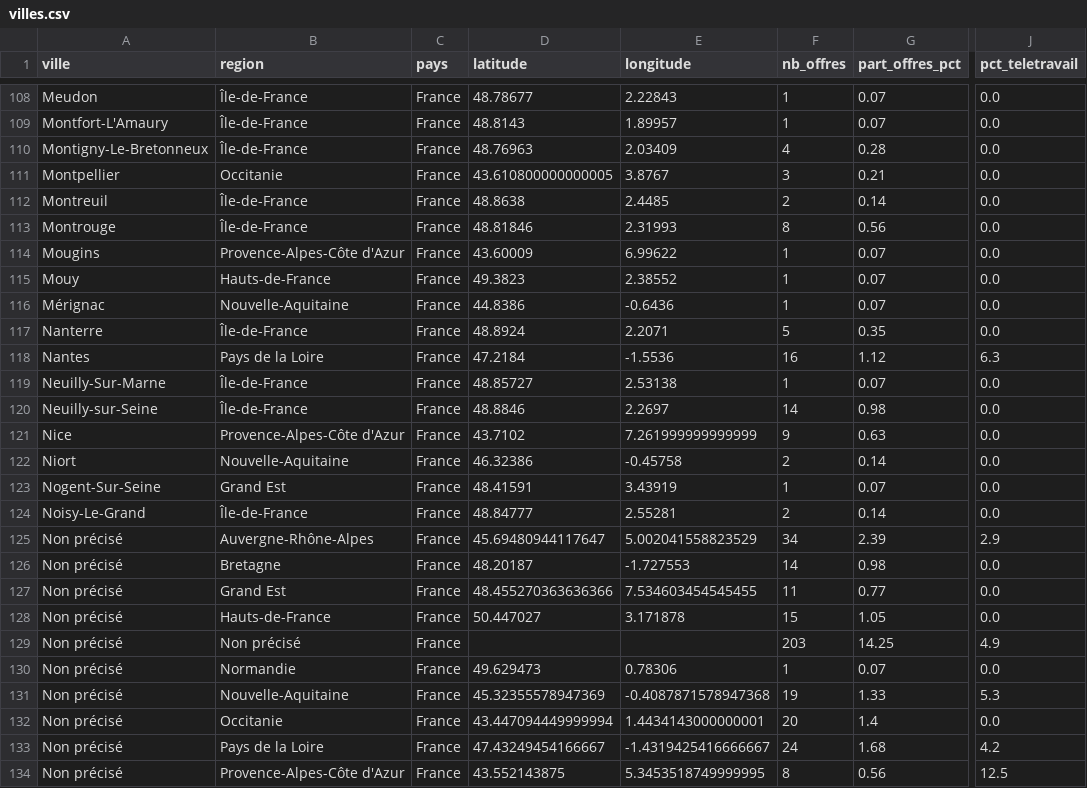
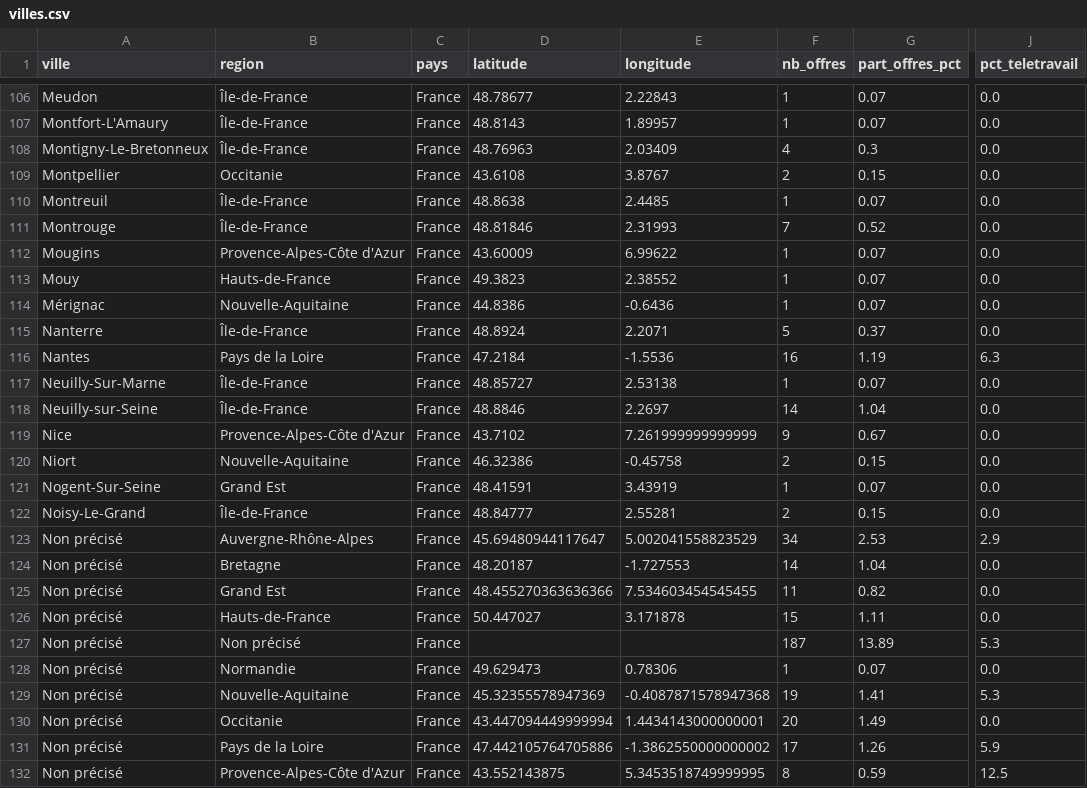
Before and after one commit to HodaFede/job-market-intelligence, a CSV file: exports/tableau/villes.csv, drawn as a sheet; only a part is shown, gaps mark what is left out; addresses are those after the commit; the diff covers the shown part only; the diff names each change by its address in the sheet, - before the commit and + after, or states it on an @@ line.

```diff
--- a/exports/tableau/villes.csv
+++ b/exports/tableau/villes.csv
-G108 (part_offres_pct): 0.28
+G108 (part_offres_pct): 0.3
-D109 (latitude): 43.610800000000005
+D109 (latitude): 43.6108
-F109 (nb_offres): 3
+F109 (nb_offres): 2
-G109 (part_offres_pct): 0.21
+G109 (part_offres_pct): 0.15
-F110 (nb_offres): 2
+F110 (nb_offres): 1
-G110 (part_offres_pct): 0.14
+G110 (part_offres_pct): 0.07
-F111 (nb_offres): 8
+F111 (nb_offres): 7
-G111 (part_offres_pct): 0.56
+G111 (part_offres_pct): 0.52
-G115 (part_offres_pct): 0.35
+G115 (part_offres_pct): 0.37
-G116 (part_offres_pct): 1.12
+G116 (part_offres_pct): 1.19
-G118 (part_offres_pct): 0.98
+G118 (part_offres_pct): 1.04
-G119 (part_offres_pct): 0.63
+G119 (part_offres_pct): 0.67
-G120 (part_offres_pct): 0.14
+G120 (part_offres_pct): 0.15
-G122 (part_offres_pct): 0.14
+G122 (part_offres_pct): 0.15
-G123 (part_offres_pct): 2.39
+G123 (part_offres_pct): 2.53
-G124 (part_offres_pct): 0.98
+G124 (part_offres_pct): 1.04
-G125 (part_offres_pct): 0.77
+G125 (part_offres_pct): 0.82
-G126 (part_offres_pct): 1.05
+G126 (part_offres_pct): 1.11
-F127 (nb_offres): 203
+F127 (nb_offres): 187
-G127 (part_offres_pct): 14.25
+G127 (part_offres_pct): 13.89
-J127 (pct_teletravail): 4.9
+J127 (pct_teletravail): 5.3
-G129 (part_offres_pct): 1.33
+G129 (part_offres_pct): 1.41
-G130 (part_offres_pct): 1.4
+G130 (part_offres_pct): 1.49
-D131 (latitude): 47.43249454166667
+D131 (latitude): 47.442105764705886
-E131 (longitude): -1.4319425416666667
+E131 (longitude): -1.3862550000000002
-F131 (nb_offres): 24
+F131 (nb_offres): 17
-G131 (part_offres_pct): 1.68
+G131 (part_offres_pct): 1.26
-J131 (pct_teletravail): 4.2
+J131 (pct_teletravail): 5.9
-G132 (part_offres_pct): 0.56
+G132 (part_offres_pct): 0.59
```
Also changed, not shown: 5 removed rows and 114 edited cells elsewhere in this file, exports/tableau/competences_par_metier.csv, exports/tableau/offres_competences.csv, 17 other files.
